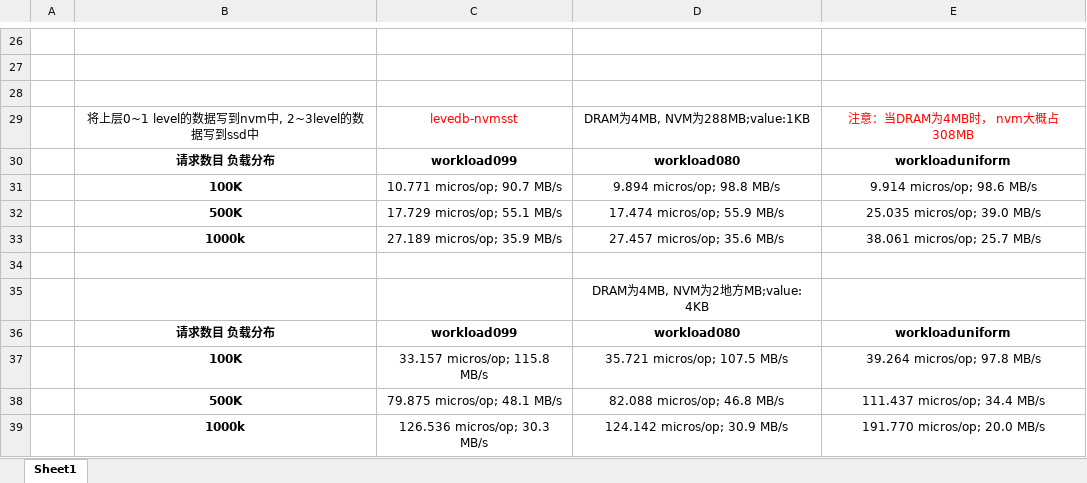
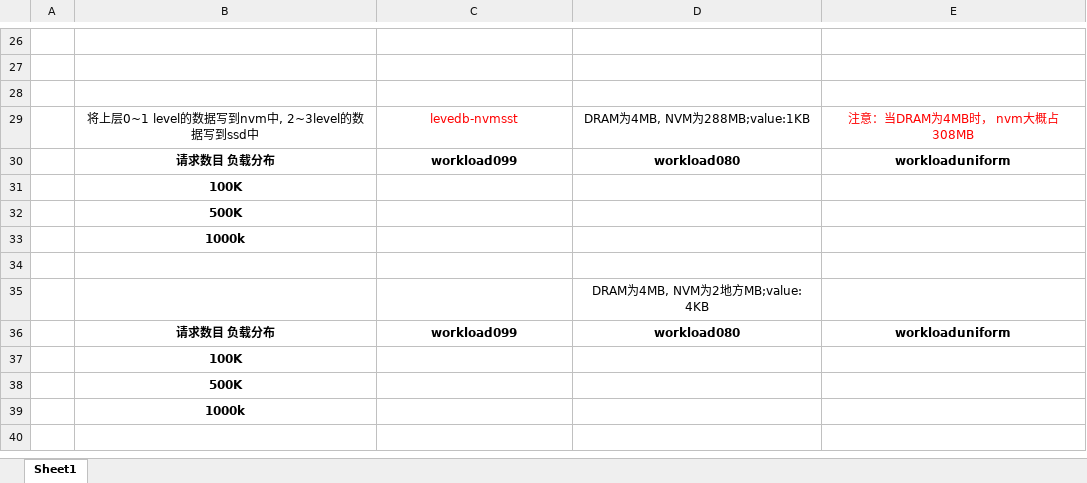
Before and after one commit to Meggie4/performance_testing, an Excel workbook: leveldb-nvmsst.xlsx, sheet Sheet1, drawn as a sheet; only a part is shown, gaps mark what is left out; values as stored, in another font and other column widths than the file's, no borders; removed rows and columns are numbered as before the commit, all else as after; the diff covers the shown part only; the diff names each change by its address in the sheet, - before the commit and + after, or states it on an @@ line.

```diff
--- a/leveldb-nvmsst.xlsx (sheet Sheet1)
+++ b/leveldb-nvmsst.xlsx (sheet Sheet1)
-row 31:  | 100K | 10.771 micros/op; 90.7 MB/s | 9.894 micros/op; 98.8 MB/s | 9.914 micros/op; 98.6 MB/s
-row 32:  | 500K | 17.729 micros/op; 55.1 MB/s | 17.474 micros/op; 55.9 MB/s | 25.035 micros/op; 39.0 MB/s
-row 33:  | 1000k | 27.189 micros/op; 35.9 MB/s | 27.457 micros/op; 35.6 MB/s | 38.061 micros/op; 25.7 MB/s
+row 31:  | 100K
+row 32:  | 500K
+row 33:  | 1000k
-row 37:  | 100K | 33.157 micros/op; 115.8 MB/s | 35.721 micros/op; 107.5 MB/s | 39.264 micros/op; 97.8 MB/s
-row 38:  | 500K | 79.875 micros/op; 48.1 MB/s | 82.088 micros/op; 46.8 MB/s | 111.437 micros/op; 34.4 MB/s
-row 39:  | 1000k | 126.536 micros/op; 30.3 MB/s | 124.142 micros/op; 30.9 MB/s | 191.770 micros/op; 20.0 MB/s
+row 37:  | 100K
+row 38:  | 500K
+row 39:  | 1000k
```
Also changed, not shown: 8 added rows, 8 removed rows and 12 edited cells elsewhere in this sheet, leveldb-nvmimm.xlsx.
